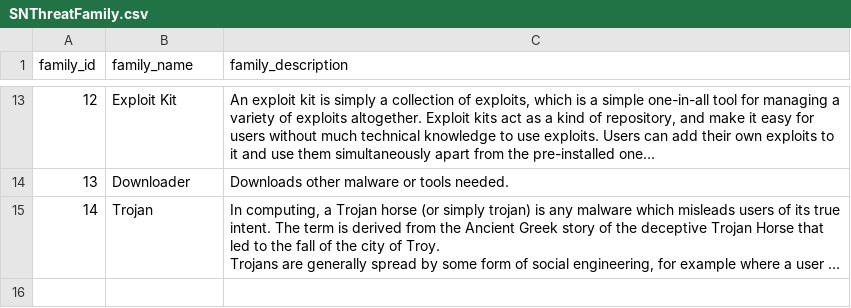
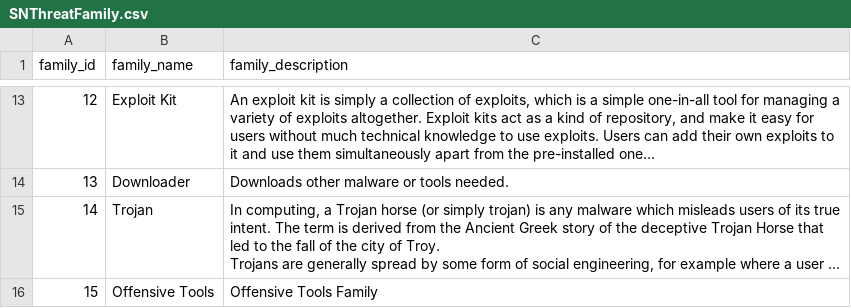
Before and after one commit to StamusNetworks/stamus_for_splunk, a CSV file: lookups/SNThreatFamily.csv, drawn as a sheet; only a part is shown, gaps mark what is left out; long unchanged cells end in …; the diff names each change by its address in the sheet, - before the commit and + after, or states it on an @@ line.

Commit message:
lookups: update threat family lookup

```diff
--- a/lookups/SNThreatFamily.csv
+++ b/lookups/SNThreatFamily.csv
+row 16: 15 | Offensive Tools | Offensive Tools Family
```
